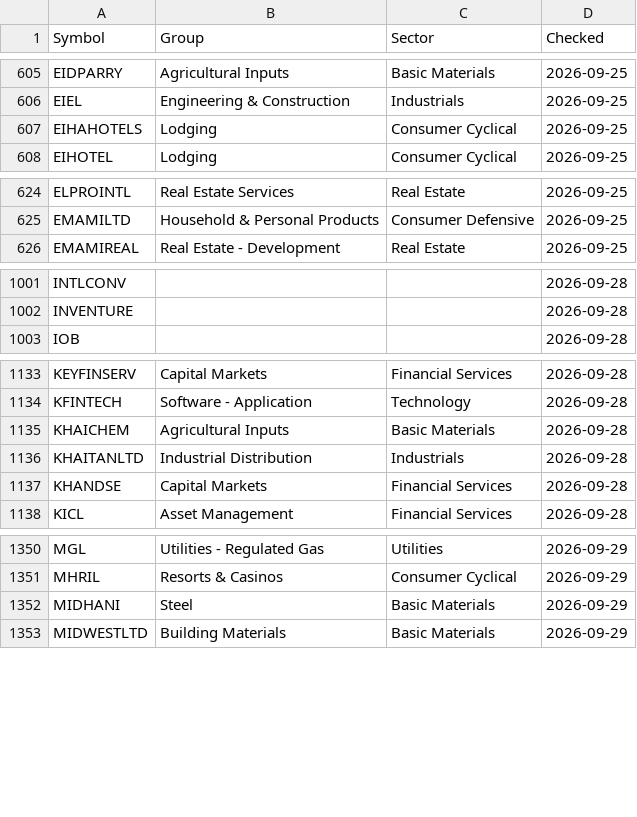
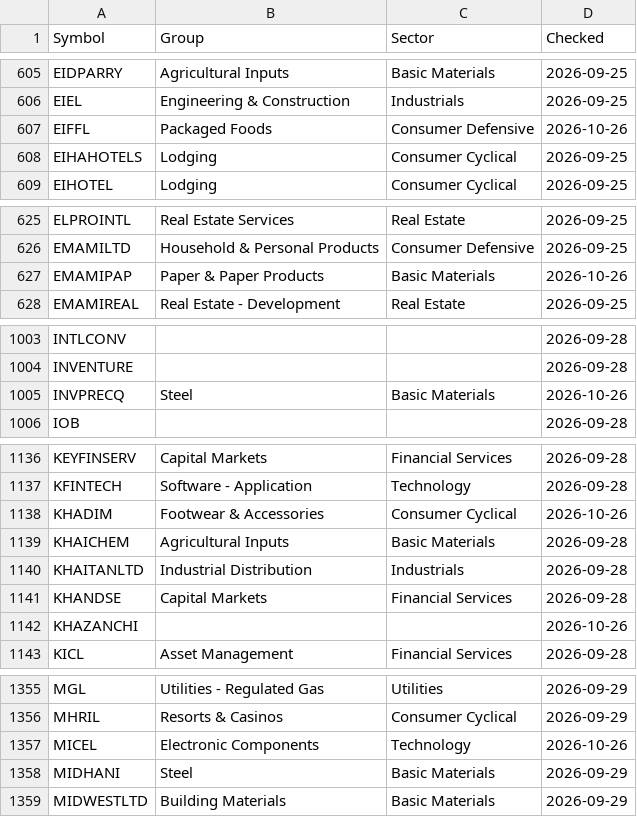
Before and after one commit to manoj-kholia/nse-scanner, a CSV file: sector_map.csv, drawn as a sheet; only a part is shown, gaps mark what is left out; the diff covers the shown part only; the diff names each change by its address in the sheet, - before the commit and + after, or states it on an @@ line.

```diff
--- a/sector_map.csv
+++ b/sector_map.csv
+row 607: EIFFL | Packaged Foods | Consumer Defensive | 2026-10-26
+row 627: EMAMIPAP | Paper & Paper Products | Basic Materials | 2026-10-26
+row 1005: INVPRECQ | Steel | Basic Materials | 2026-10-26
+row 1138: KHADIM | Footwear & Accessories | Consumer Cyclical | 2026-10-26
+row 1142: KHAZANCHI |  |  | 2026-10-26
+row 1357: MICEL | Electronic Components | Technology | 2026-10-26
```
Also changed, not shown: 3 added rows elsewhere in this file, EQUITY_L.csv, EQUITY_L_live.csv, 4 other files.
